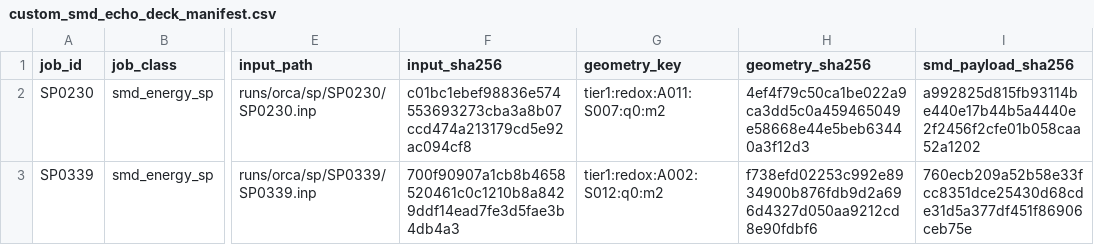
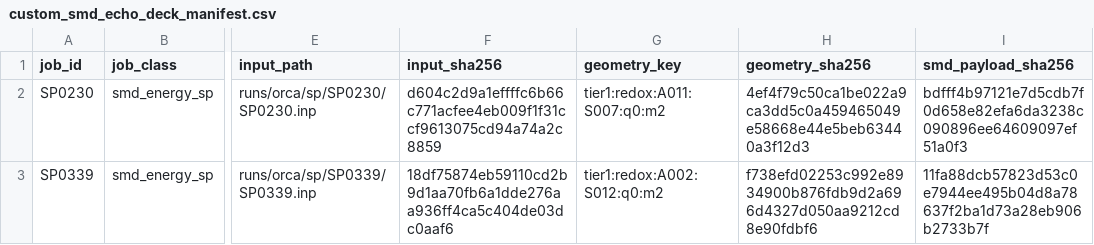
Before and after one commit to Caesiumatic/jhtvs_ft0806, a CSV file: data/resolved/custom_smd_echo_deck_manifest.csv, drawn as a sheet; only a part is shown, gaps mark what is left out; the diff names each change by its address in the sheet, - before the commit and + after, or states it on an @@ line.

```diff
--- a/data/resolved/custom_smd_echo_deck_manifest.csv
+++ b/data/resolved/custom_smd_echo_deck_manifest.csv
-F2 (input_sha256): c01bc1ebef98836e574553693273cba3a8b07ccd474a213179cd5e92ac094cf8
+F2 (input_sha256): d604c2d9a1effffc6b66c771acfee4eb009f1f31ccf9613075cd94a74a2c8859
-I2 (smd_payload_sha256): a992825d815fb93114be440e17b44b5a4440e2f2456f2cfe01b058caa52a1202
+I2 (smd_payload_sha256): bdfff4b97121e7d5cdb7f0d658e82efa6da3238c090896ee64609097ef51a0f3
-F3 (input_sha256): 700f90907a1cb8b4658520461c0c1210b8a8429ddf14ead7fe3d5fae3b4db4a3
+F3 (input_sha256): 18df75874eb59110cd2b9d1aa70fb6a1dde276aa936ff4ca5c404de03dc0aaf6
-I3 (smd_payload_sha256): 760ecb209a52b58e33fcc8351dce25430d68cde31d5a377df451f86906ceb75e
+I3 (smd_payload_sha256): 11fa88dcb57823d53c0e7944ee495b04d8a78637f2ba1d73a28eb906b2733b7f
```
Also changed, not shown: 1 other file.
